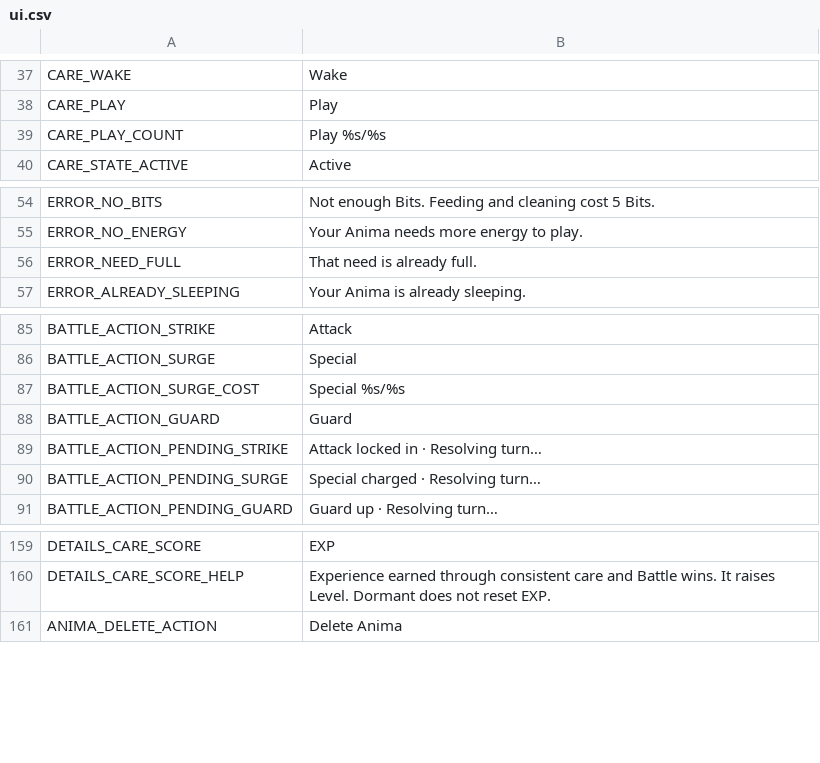
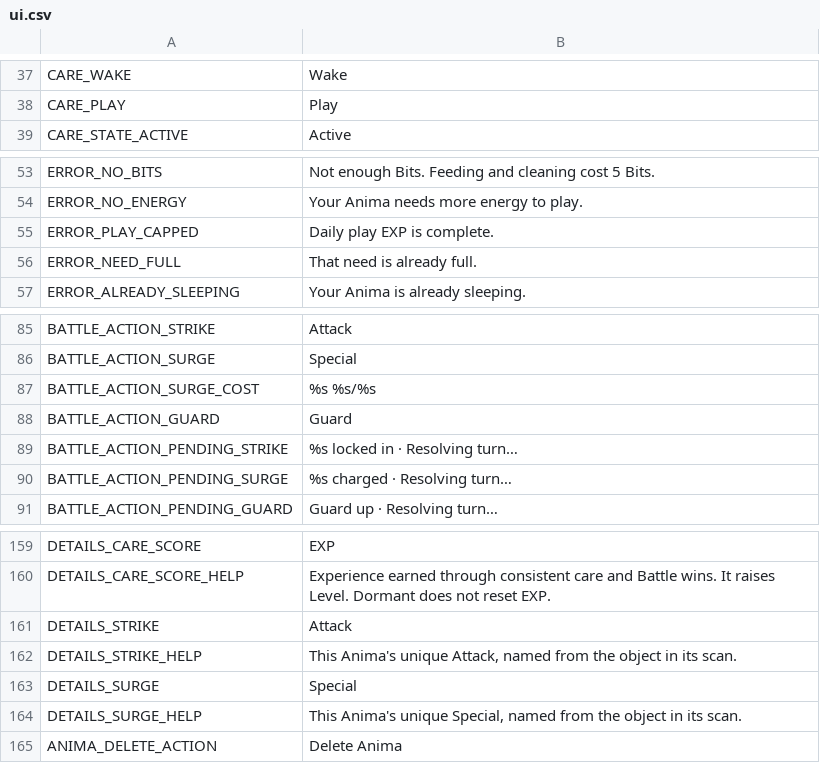
Before and after one commit to ryansetia1/Scanima, a CSV file: game/locales/ui.csv, drawn as a sheet; only a part is shown, gaps mark what is left out.

Commit message:
Update sprite sheet generation and enhance prompt handling in Scanima.
Transitioned the default production prompt to v7, introducing a 3x3 sprite sheet layout with seven character poses and two battle effect overlays. Updated the vision processing logic to accommodate new fields for `strike_name` and `surge_name`, ensuring proper normalization and validation. Enhanced the post-processing functions to support the new layout and maintain compatibility with legacy 2x2 sheets. Revised documentation to reflect the changes in prompt structure and sprite generation, ensuring clarity for future development and testing scenarios.

```diff
--- a/game/locales/ui.csv
+++ b/game/locales/ui.csv
@@ -38,3 +38,2 @@ CARE_WAKE,"Wake"
 CARE_PLAY,"Play"
-CARE_PLAY_COUNT,"Play %s/%s"
 CARE_STATE_ACTIVE,"Active"
@@ -55,2 +54,3 @@ ERROR_NO_BITS,"Not enough Bits. Feeding and cleaning cost 5 Bits."
 ERROR_NO_ENERGY,"Your Anima needs more energy to play."
+ERROR_PLAY_CAPPED,"Daily play EXP is complete."
 ERROR_NEED_FULL,"That need is already full."
@@ -86,6 +86,6 @@ BATTLE_ACTION_STRIKE,"Attack"
 BATTLE_ACTION_SURGE,"Special"
-BATTLE_ACTION_SURGE_COST,"Special %s/%s"
+BATTLE_ACTION_SURGE_COST,"%s %s/%s"
 BATTLE_ACTION_GUARD,"Guard"
-BATTLE_ACTION_PENDING_STRIKE,"Attack locked in · Resolving turn…"
-BATTLE_ACTION_PENDING_SURGE,"Special charged · Resolving turn…"
+BATTLE_ACTION_PENDING_STRIKE,"%s locked in · Resolving turn…"
+BATTLE_ACTION_PENDING_SURGE,"%s charged · Resolving turn…"
 BATTLE_ACTION_PENDING_GUARD,"Guard up · Resolving turn…"
@@ -160,2 +160,6 @@ DETAILS_CARE_SCORE,"EXP"
 DETAILS_CARE_SCORE_HELP,"Experience earned through consistent care and Battle wins. It raises Level. Dormant does not reset EXP."
+DETAILS_STRIKE,"Attack"
+DETAILS_STRIKE_HELP,"This Anima's unique Attack, named from the object in its scan."
+DETAILS_SURGE,"Special"
+DETAILS_SURGE_HELP,"This Anima's unique Special, named from the object in its scan."
 ANIMA_DELETE_ACTION,"Delete Anima"
```
Also changed, not shown: 38 other files.
